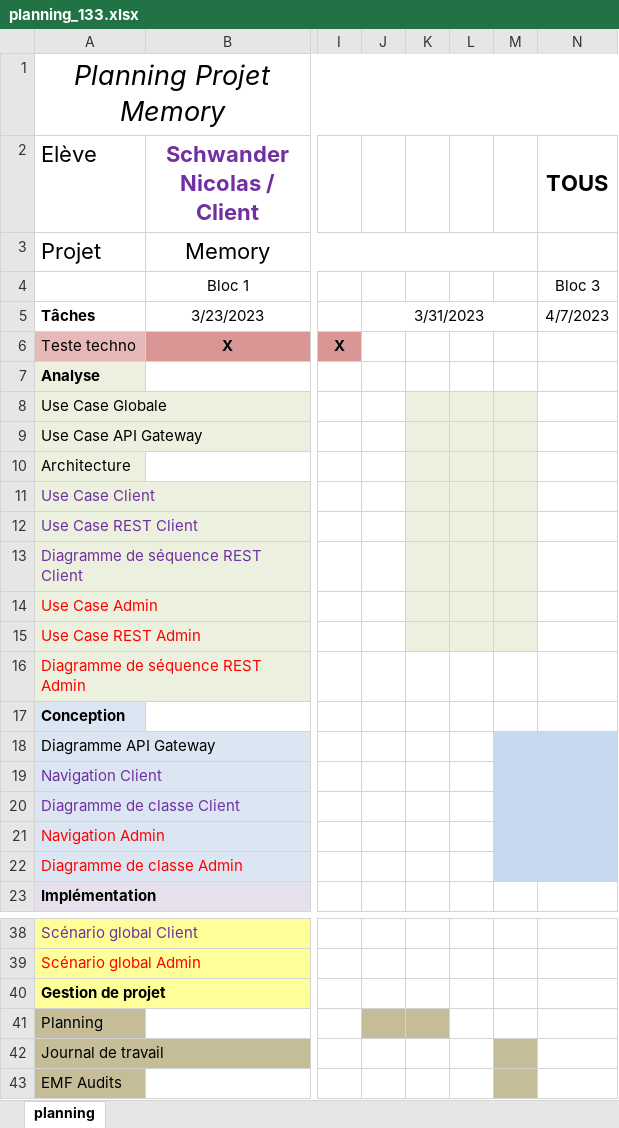
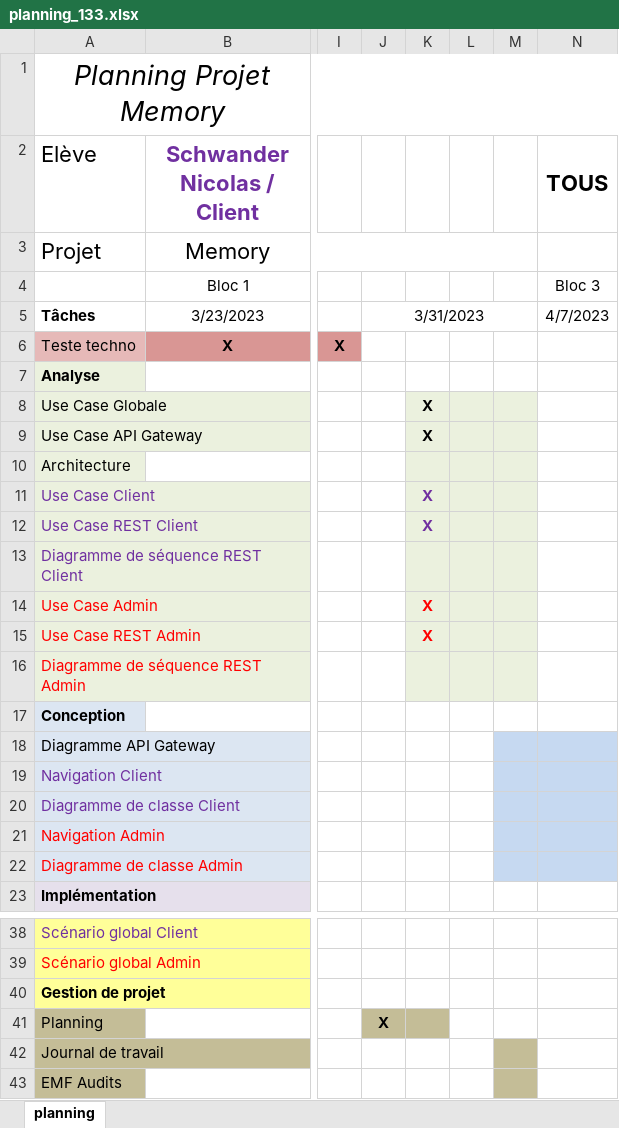
Before and after one commit to schwandern/133_Memory, an Excel workbook: planning_133.xlsx, sheet planning, drawn as a sheet; only a part is shown, gaps mark what is left out; values as stored, in another font and other column widths than the file's, no borders; the diff names each change by its address in the sheet, - before the commit and + after, or states it on an @@ line.

```diff
--- a/planning_133.xlsx (sheet planning)
+++ b/planning_133.xlsx (sheet planning)
-K8:K9: (empty)
+K8:K9: X
-K11:K12: (empty)
+K11:K12: X
-K14:K15: (empty)
+K14:K15: X
-K16:M16 fill: none
+K16:M16 fill: #EBF1DE
-J41: (empty)
+J41: X
```
Also changed, not shown: journal de travail.xlsx.
